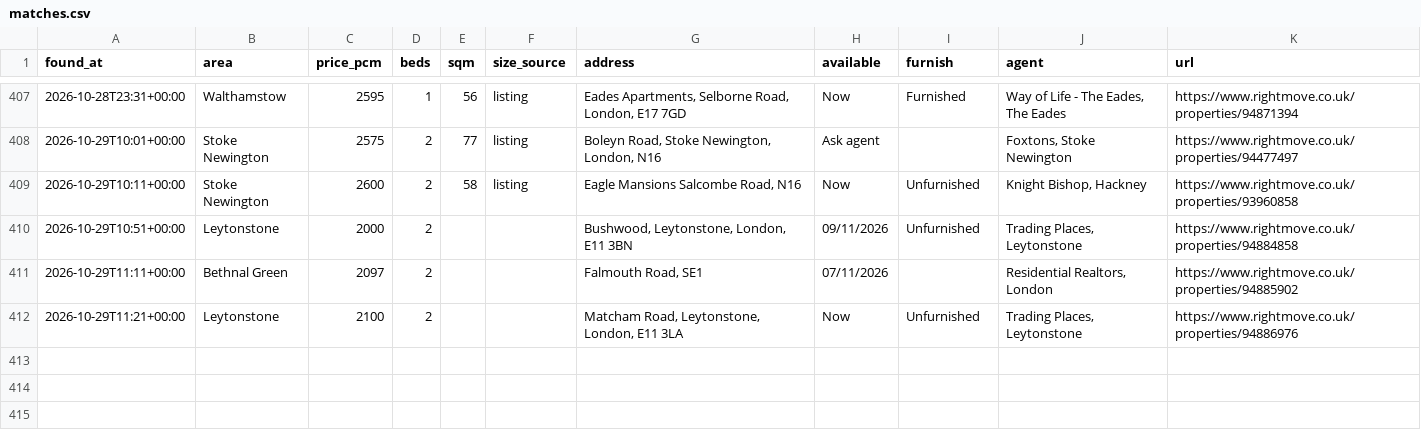
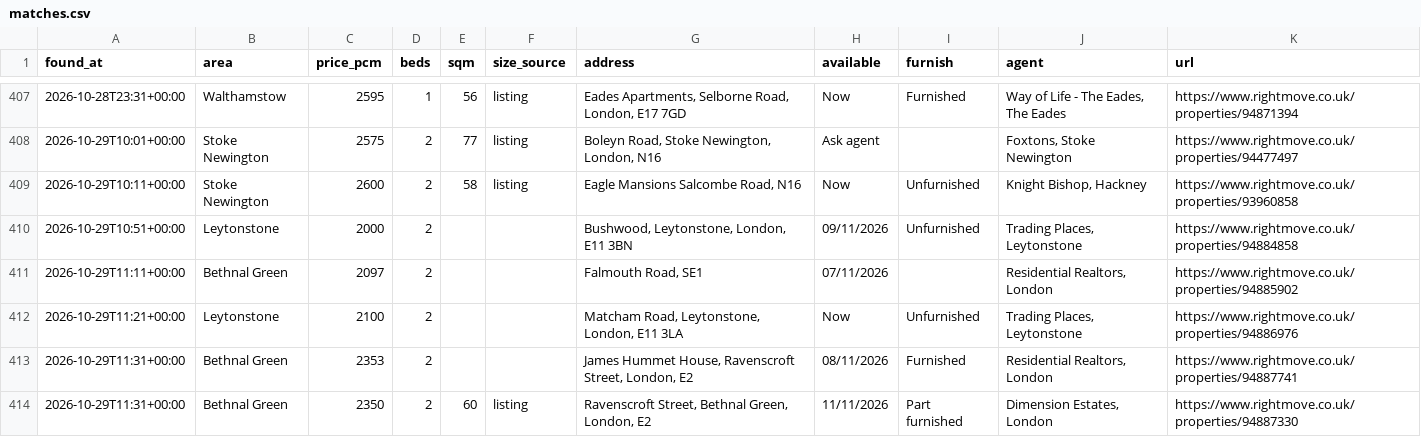
Before and after one commit to SBAIPEGSUE/flat-watch, a CSV file: matches.csv, drawn as a sheet; only a part is shown, gaps mark what is left out.

```diff
--- a/matches.csv
+++ b/matches.csv
@@ -412 +412,3 @@ found_at,area,price_pcm,beds,sqm,size_source,address,available,furnish,agent,url
 2026-10-29T11:21+00:00,Leytonstone,2100,2,,,"Matcham Road, Leytonstone, London, E11 3LA",Now,Unfurnished,"Trading Places, Leytonstone",https://www.rightmove.co.uk/properties/94886976
+2026-10-29T11:31+00:00,Bethnal Green,2353,2,,,"James Hummet House, Ravenscroft Street, London, E2",08/11/2026,Furnished,"Residential Realtors, London",https://www.rightmove.co.uk/properties/94887741
+2026-10-29T11:31+00:00,Bethnal Green,2350,2,60,listing,"Ravenscroft Street, Bethnal Green, London, E2",11/11/2026,Part furnished,"Dimension Estates, London",https://www.rightmove.co.uk/properties/94887330
```
Also changed, not shown: 1 other file.
